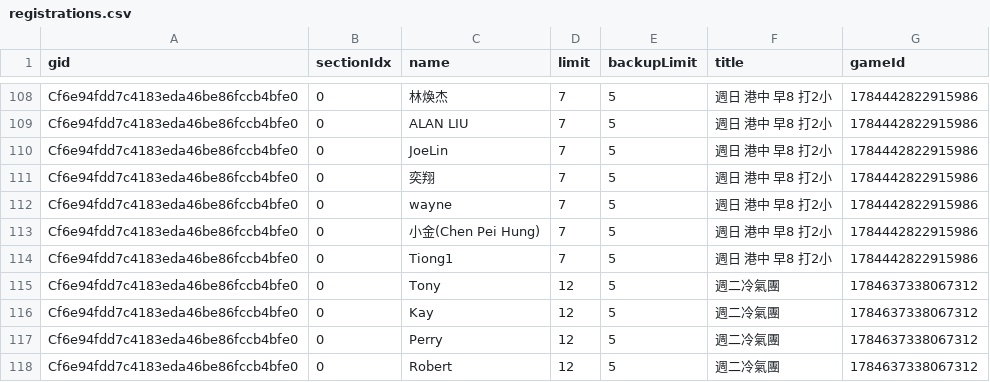
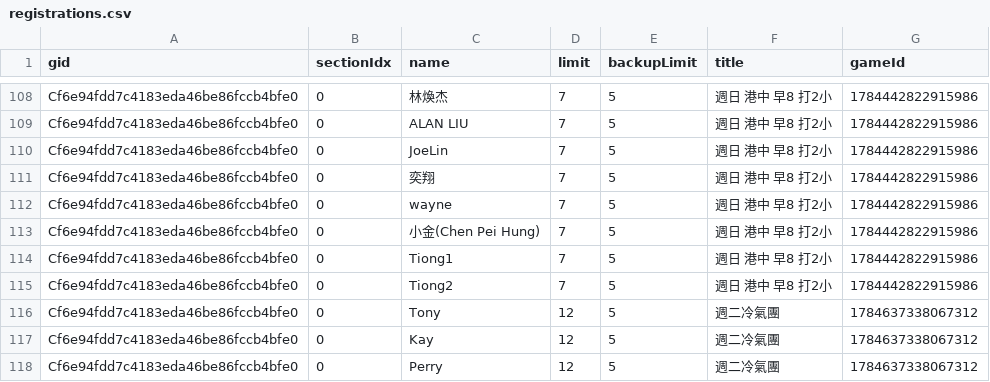
Before and after one commit to BSTony/TonysBadmintonGroup, a CSV file: data/registrations.csv, drawn as a sheet; only a part is shown, gaps mark what is left out; the shorter side is filled out with more unchanged rows; the diff names each change by its address in the sheet, - before the commit and + after, or states it on an @@ line.

Commit message:
Update current list snapshot: 週日 港中 早8 打2小

```diff
--- a/data/registrations.csv
+++ b/data/registrations.csv
+row 115: Cf6e94fdd7c4183eda46be86fccb4bfe0 | 0 | Tiong2 | 7 | 5 | 週日 港中 早8 打2小 | 1784442822915986
```
